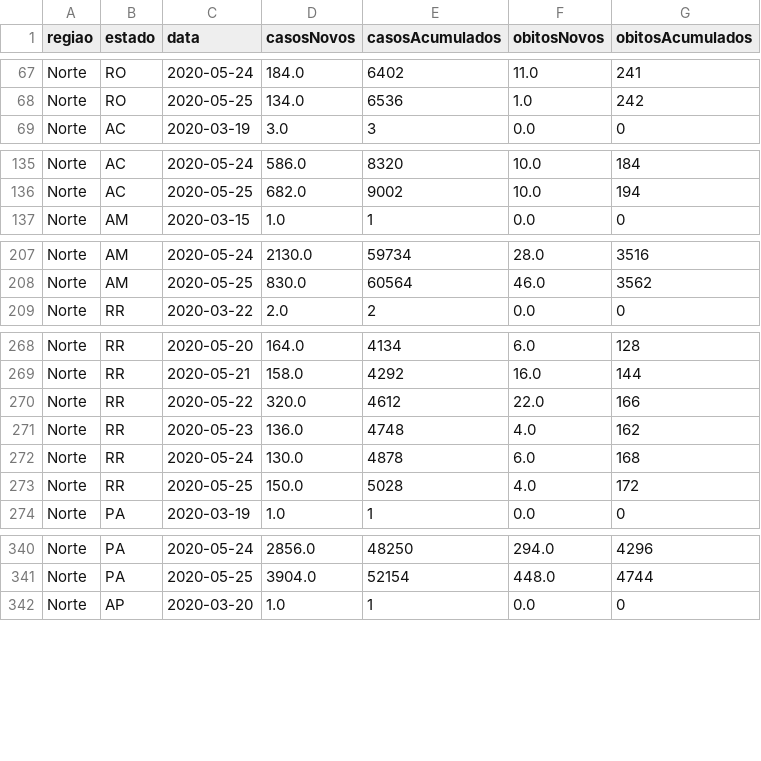
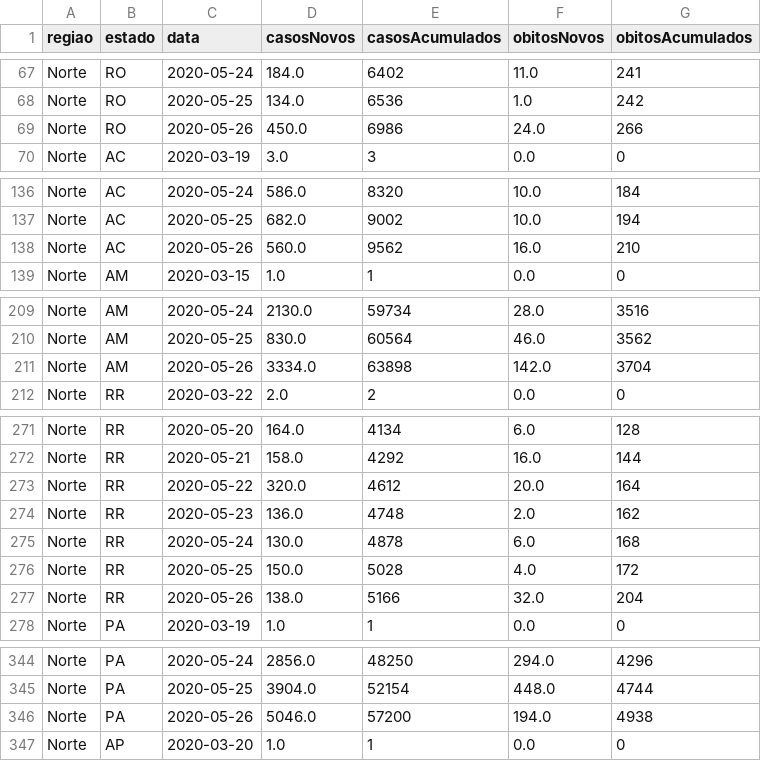
Before and after one commit to johndelara1/covid_19, a CSV file: arquivo_geral.csv, drawn as a sheet; only a part is shown, gaps mark what is left out; the diff covers the shown part only.

Commit message:
adicionada função que transforma xlsx

```diff
--- a/arquivo_geral.csv
+++ b/arquivo_geral.csv
@@ -68,2 +68,3 @@ Norte;RO;2020-05-24;184.0;6402;11.0;241
 Norte;RO;2020-05-25;134.0;6536;1.0;242
+Norte;RO;2020-05-26;450.0;6986;24.0;266
 Norte;AC;2020-03-19;3.0;3;0.0;0
@@ -136,2 +137,3 @@ Norte;AC;2020-05-24;586.0;8320;10.0;184
 Norte;AC;2020-05-25;682.0;9002;10.0;194
+Norte;AC;2020-05-26;560.0;9562;16.0;210
 Norte;AM;2020-03-15;1.0;1;0.0;0
@@ -208,2 +210,3 @@ Norte;AM;2020-05-24;2130.0;59734;28.0;3516
 Norte;AM;2020-05-25;830.0;60564;46.0;3562
+Norte;AM;2020-05-26;3334.0;63898;142.0;3704
 Norte;RR;2020-03-22;2.0;2;0.0;0
@@ -269,6 +272,7 @@ Norte;RR;2020-05-20;164.0;4134;6.0;128
 Norte;RR;2020-05-21;158.0;4292;16.0;144
-Norte;RR;2020-05-22;320.0;4612;22.0;166
-Norte;RR;2020-05-23;136.0;4748;4.0;162
+Norte;RR;2020-05-22;320.0;4612;20.0;164
+Norte;RR;2020-05-23;136.0;4748;2.0;162
 Norte;RR;2020-05-24;130.0;4878;6.0;168
 Norte;RR;2020-05-25;150.0;5028;4.0;172
+Norte;RR;2020-05-26;138.0;5166;32.0;204
 Norte;PA;2020-03-19;1.0;1;0.0;0
@@ -341,2 +345,3 @@ Norte;PA;2020-05-24;2856.0;48250;294.0;4296
 Norte;PA;2020-05-25;3904.0;52154;448.0;4744
+Norte;PA;2020-05-26;5046.0;57200;194.0;4938
 Norte;AP;2020-03-20;1.0;1;0.0;0
```
Also changed, not shown: 22 added rows and 3 edited cells elsewhere in this file.
